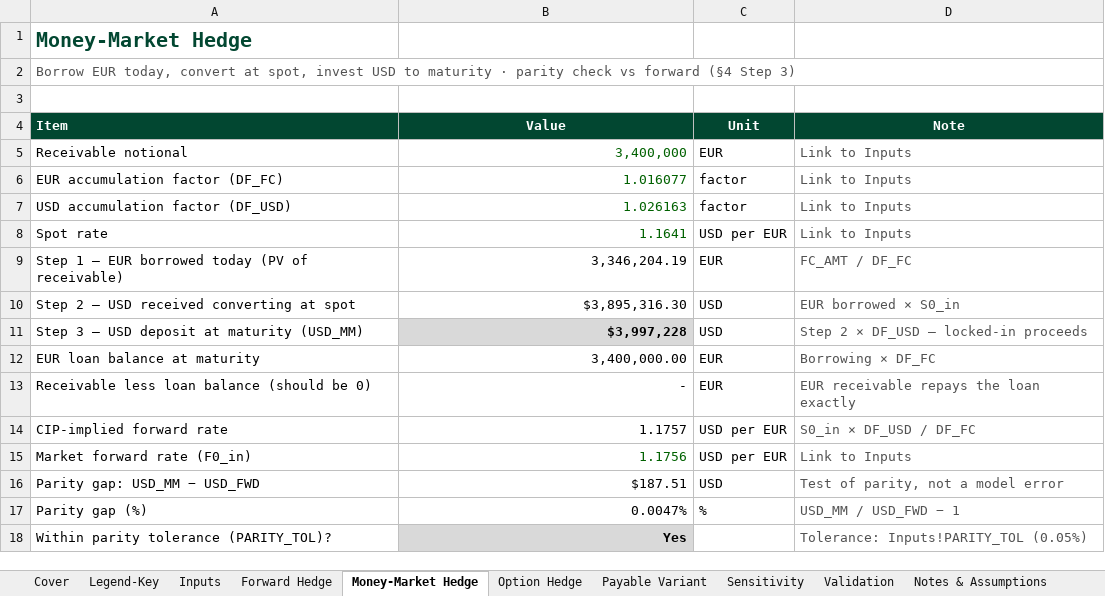
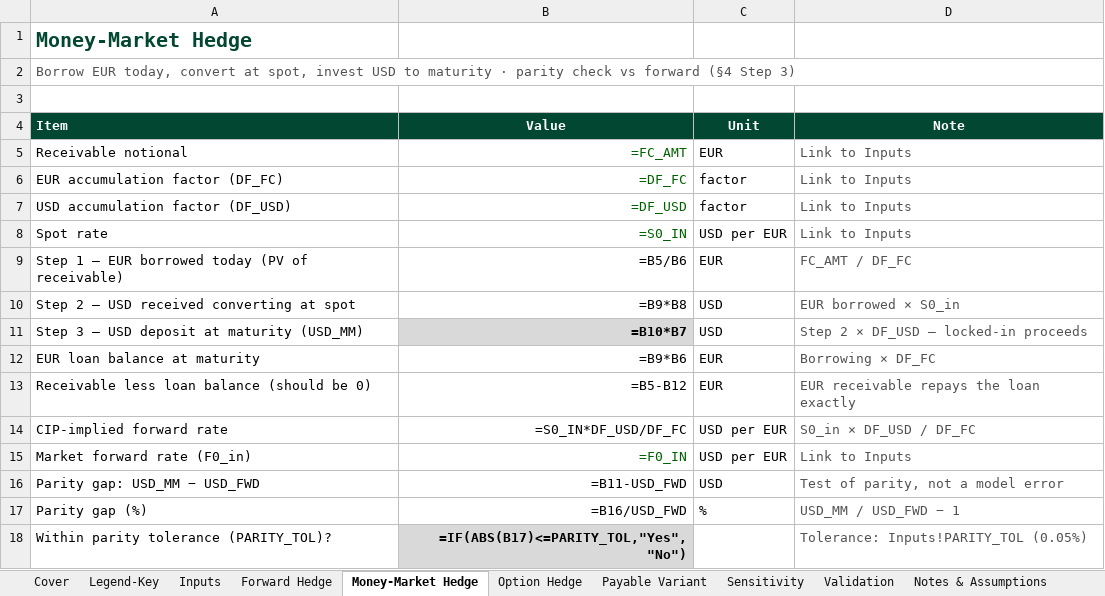
Before and after one commit to athena-chew/athena-chew, an Excel workbook: capabilities/fx-hedging/model.xlsx, sheet Money-Market Hedge, drawn as a sheet; values as stored, in another font and other column widths than the file's, no borders; formulas without a stored value are shown as written; the diff names each change by its address in the sheet, - before the commit and + after, or states it on an @@ line.

```diff
--- a/capabilities/fx-hedging/model.xlsx (sheet Money-Market Hedge)
+++ b/capabilities/fx-hedging/model.xlsx (sheet Money-Market Hedge)
-B5 (Value): 3,400,000
+B5 (Value): =FC_AMT
-B6 (Value): 1.016077
+B6 (Value): =DF_FC
-B7 (Value): 1.026163
+B7 (Value): =DF_USD
-B8 (Value): 1.1641
+B8 (Value): =S0_IN
-B9 (Value): 3,346,204.19
+B9 (Value): =B5/B6
-B10 (Value): $3,895,316.30
+B10 (Value): =B9*B8
-B11 (Value): $3,997,228
+B11 (Value): =B10*B7
-B12 (Value): 3,400,000.00
+B12 (Value): =B9*B6
-B13 (Value): -
+B13 (Value): =B5-B12
-B14 (Value): 1.1757
+B14 (Value): =S0_IN*DF_USD/DF_FC
-B15 (Value): 1.1756
+B15 (Value): =F0_IN
-B16 (Value): $187.51
+B16 (Value): =B11-USD_FWD
-B17 (Value): 0.0047%
+B17 (Value): =B16/USD_FWD
-B18 (Value): Yes
+B18 (Value): =IF(ABS(B17)<=PARITY_TOL,"Yes","No")
```
Also changed, not shown: sheet Sensitivity, sheet Payable Variant, sheet Option Hedge, sheet Validation, sheet Inputs, sheet Cover, 3 more sheets, charts or pictures.
